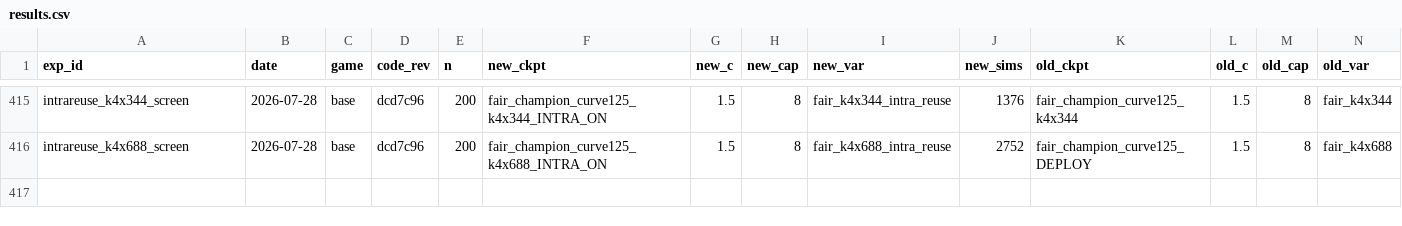
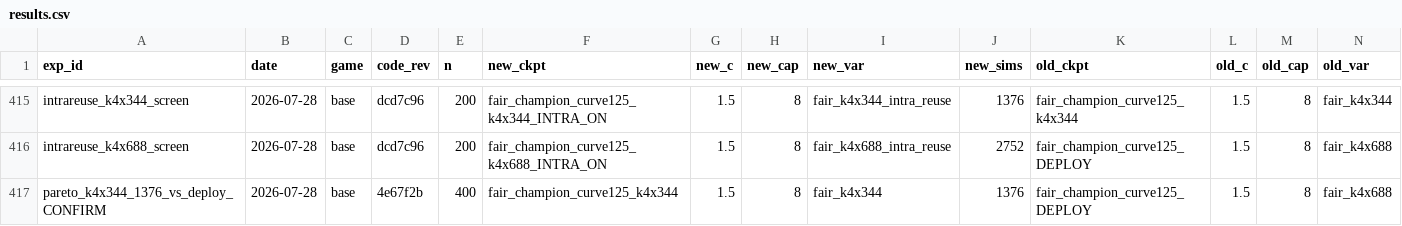
Before and after one commit to dentaljosh/carcassone, a CSV file: experiments/results.csv, drawn as a sheet; only a part is shown, gaps mark what is left out; rows hold the shown columns only; the diff names each change by its address in the sheet, - before the commit and + after, or states it on an @@ line.

```diff
--- a/experiments/results.csv
+++ b/experiments/results.csv
+row 417: pareto_k4x344_1376_vs_deploy_CONFIRM | 2026-07-28 | base | 4e67f2b | 400 | fair_champion_curve125_k4x344 | 1.5 | 8 | fair_k4x344 | 1376 | fair_champion_curve125_DEPLOY | 1.5 | 8 | fair_k4x688
```
Also changed, not shown: governance/CLAIM_REGISTRY.csv, 5 other files.
